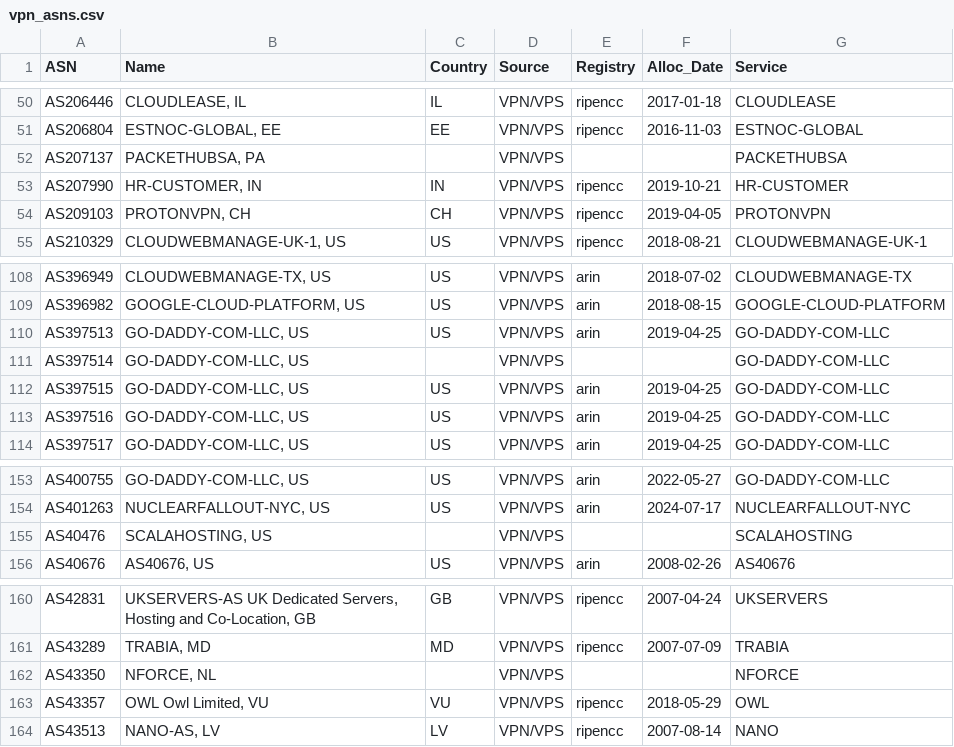
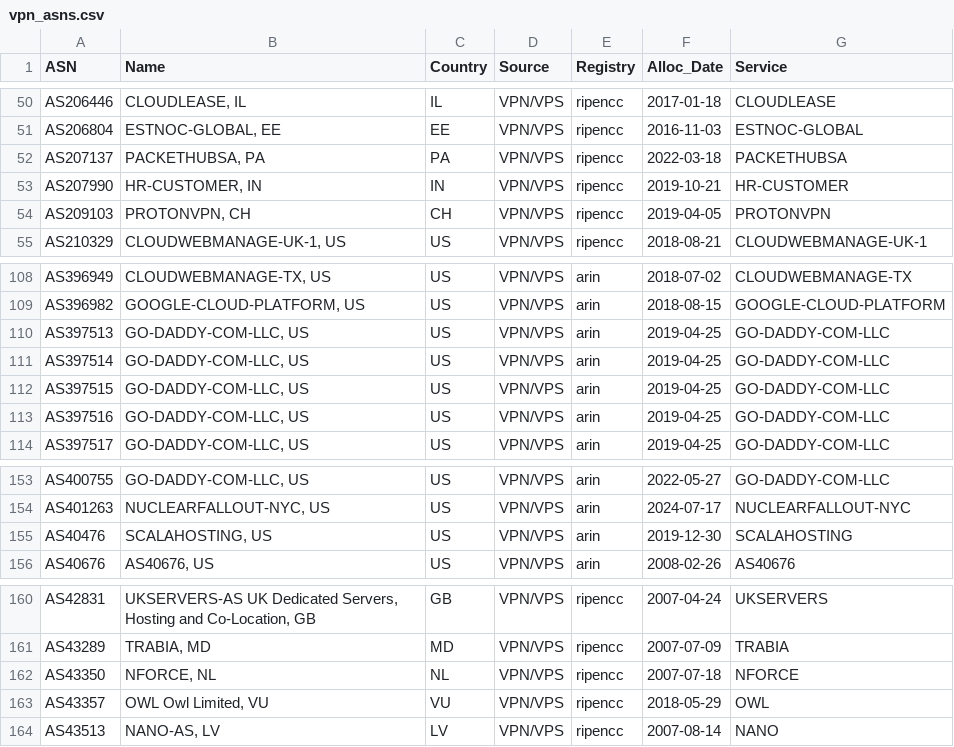
Before and after one commit to elchacal801/domain_intel, a CSV file: docs/data/vpn_asns.csv, drawn as a sheet; only a part is shown, gaps mark what is left out; the diff covers the shown part only.

```diff
--- a/docs/data/vpn_asns.csv
+++ b/docs/data/vpn_asns.csv
@@ -51,3 +51,3 @@ AS206446,"CLOUDLEASE, IL",IL,VPN/VPS,ripencc,2017-01-18,CLOUDLEASE
 AS206804,"ESTNOC-GLOBAL, EE",EE,VPN/VPS,ripencc,2016-11-03,ESTNOC-GLOBAL
-AS207137,"PACKETHUBSA, PA",,VPN/VPS,,,PACKETHUBSA
+AS207137,"PACKETHUBSA, PA",PA,VPN/VPS,ripencc,2022-03-18,PACKETHUBSA
 AS207990,"HR-CUSTOMER, IN",IN,VPN/VPS,ripencc,2019-10-21,HR-CUSTOMER
@@ -110,3 +110,3 @@ AS396982,"GOOGLE-CLOUD-PLATFORM, US",US,VPN/VPS,arin,2018-08-15,GOOGLE-CLOUD-PLA
 AS397513,"GO-DADDY-COM-LLC, US",US,VPN/VPS,arin,2019-04-25,GO-DADDY-COM-LLC
-AS397514,"GO-DADDY-COM-LLC, US",,VPN/VPS,,,GO-DADDY-COM-LLC
+AS397514,"GO-DADDY-COM-LLC, US",US,VPN/VPS,arin,2019-04-25,GO-DADDY-COM-LLC
 AS397515,"GO-DADDY-COM-LLC, US",US,VPN/VPS,arin,2019-04-25,GO-DADDY-COM-LLC
@@ -154,3 +154,3 @@ AS400755,"GO-DADDY-COM-LLC, US",US,VPN/VPS,arin,2022-05-27,GO-DADDY-COM-LLC
 AS401263,"NUCLEARFALLOUT-NYC, US",US,VPN/VPS,arin,2024-07-17,NUCLEARFALLOUT-NYC
-AS40476,"SCALAHOSTING, US",,VPN/VPS,,,SCALAHOSTING
+AS40476,"SCALAHOSTING, US",US,VPN/VPS,arin,2019-12-30,SCALAHOSTING
 AS40676,"AS40676, US",US,VPN/VPS,arin,2008-02-26,AS40676
@@ -161,3 +161,3 @@ AS42831,"UKSERVERS-AS UK Dedicated Servers, Hosting and Co-Location, GB",GB,VPN/
 AS43289,"TRABIA, MD",MD,VPN/VPS,ripencc,2007-07-09,TRABIA
-AS43350,"NFORCE, NL",,VPN/VPS,,,NFORCE
+AS43350,"NFORCE, NL",NL,VPN/VPS,ripencc,2007-07-18,NFORCE
 AS43357,"OWL Owl Limited, VU",VU,VPN/VPS,ripencc,2018-05-29,OWL
```
Also changed, not shown: 88 edited cells elsewhere in this file, data/mx_counts.csv, data/tor_nodes.csv, 37 other files.
